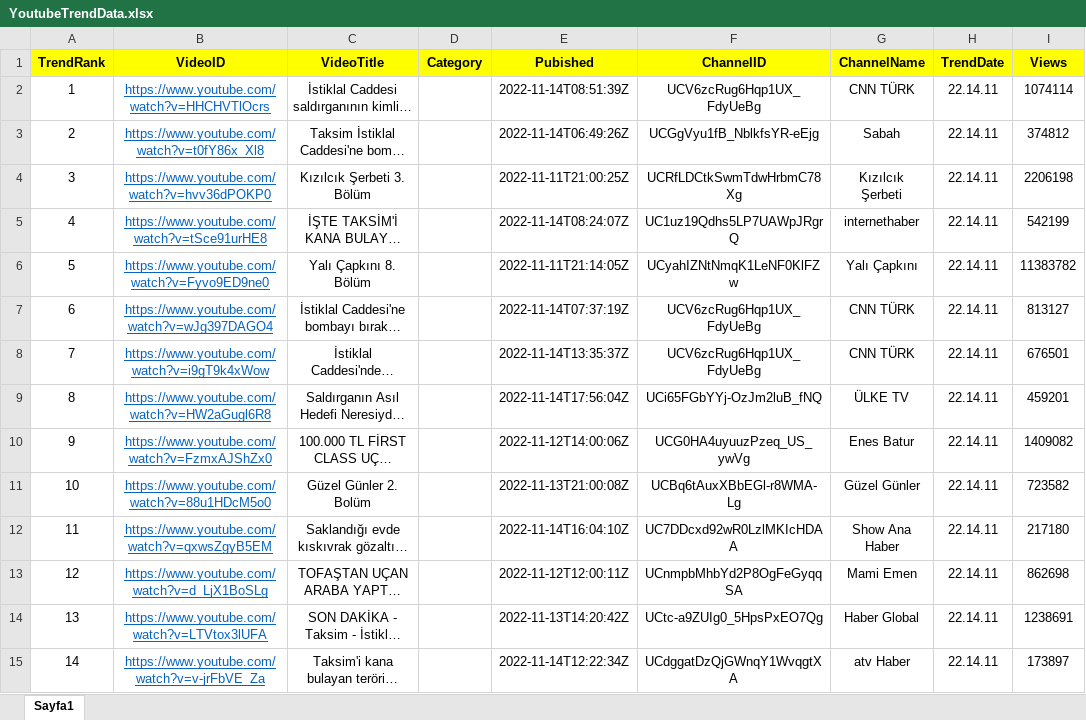
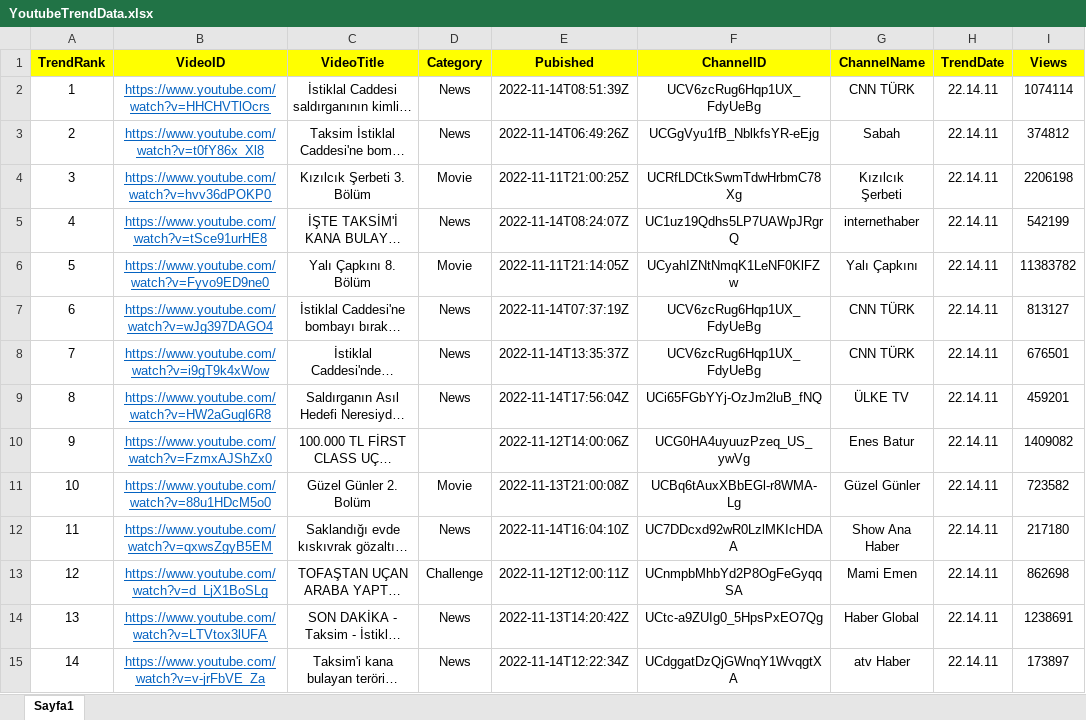
Before and after one commit to KuGuVeGaa/University, an Excel workbook: DataMining/YoutubeTrendData.xlsx, sheet Sayfa1, drawn as a sheet; only a part is shown; long unchanged cells end in …; values as stored, in another font and other column widths than the file's, no borders; the diff covers the shown part only; the diff names each change by its address in the sheet, - before the commit and + after, or states it on an @@ line.

Commit message:
update

```diff
--- a/DataMining/YoutubeTrendData.xlsx (sheet Sayfa1)
+++ b/DataMining/YoutubeTrendData.xlsx (sheet Sayfa1)
-D2:D3 (Category): (empty)
+D2:D3 (Category): News
-D4 (Category): (empty)
+D4 (Category): Movie
-D5 (Category): (empty)
+D5 (Category): News
-D6 (Category): (empty)
+D6 (Category): Movie
-D7:D9 (Category): (empty)
+D7:D9 (Category): News
-D11 (Category): (empty)
+D11 (Category): Movie
-D12 (Category): (empty)
+D12 (Category): News
-D13 (Category): (empty)
+D13 (Category): Challenge
-D14:D15 (Category): (empty)
+D14:D15 (Category): News
```
Also changed, not shown: 50 added rows and 33 edited cells elsewhere in this sheet.
